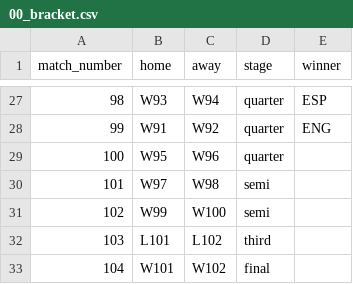
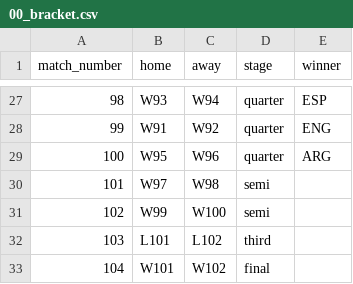
Before and after one commit to adambasile/wc26-tipping, a CSV file: ko-solver/00_bracket.csv, drawn as a sheet; only a part is shown, gaps mark what is left out.

```diff
--- a/ko-solver/00_bracket.csv
+++ b/ko-solver/00_bracket.csv
@@ -28,3 +28,3 @@ match_number,home,away,stage,winner
 99,W91,W92,quarter,ENG
-100,W95,W96,quarter,
+100,W95,W96,quarter,ARG
 101,W97,W98,semi,
```
Also changed, not shown: 3 other files.
